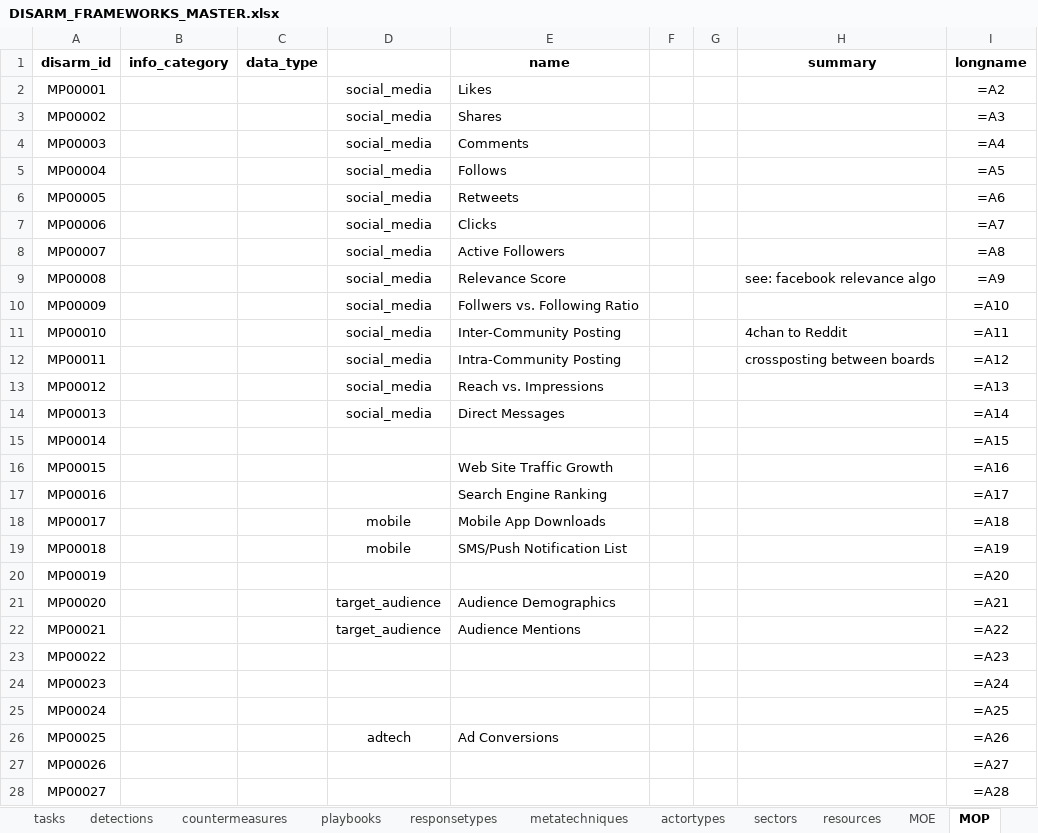
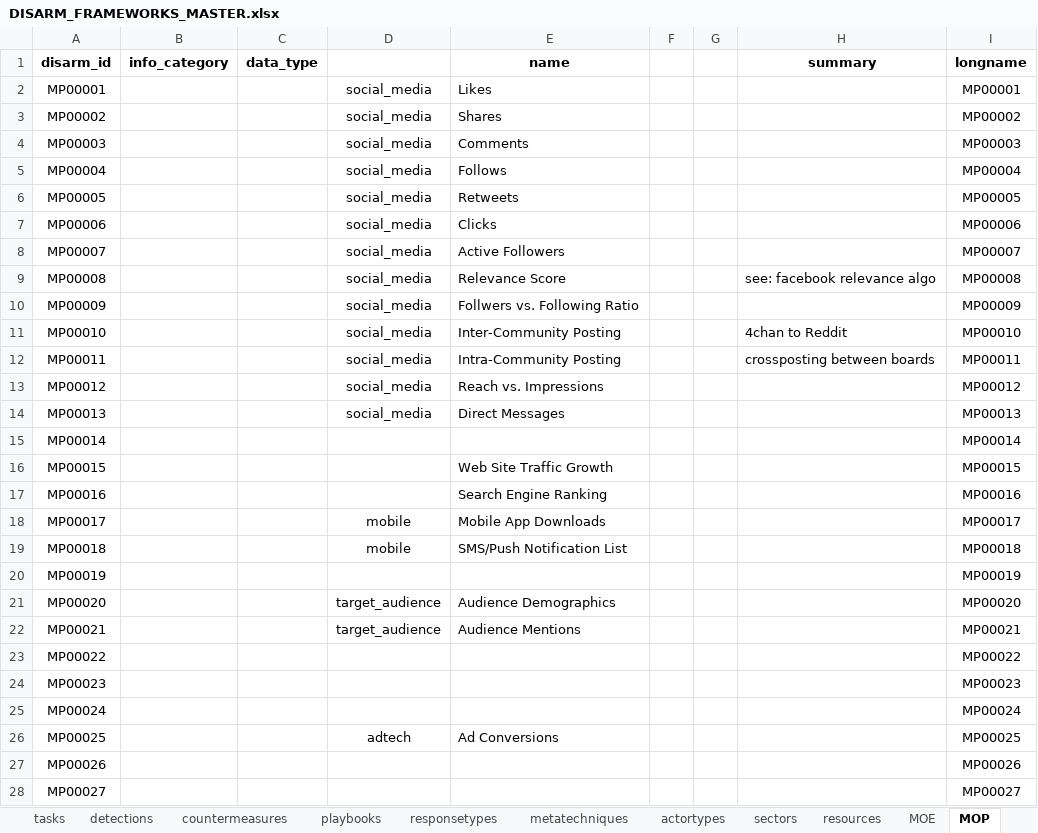
Before and after one commit to DISARMFoundation/DISARMframeworks, an Excel workbook: DISARM_MASTER_DATA/DISARM_FRAMEWORKS_MASTER.xlsx, sheet MOP, drawn as a sheet; only a part is shown; values as stored, in another font and other column widths than the file's, no borders; formulas without a stored value are shown as written; the diff covers the shown part only; the diff names each change by its address in the sheet, - before the commit and + after, or states it on an @@ line.

```diff
--- a/DISARM_MASTER_DATA/DISARM_FRAMEWORKS_MASTER.xlsx (sheet MOP)
+++ b/DISARM_MASTER_DATA/DISARM_FRAMEWORKS_MASTER.xlsx (sheet MOP)
-I2 (longname): =A2
+I2 (longname): MP00001
-I3 (longname): =A3
+I3 (longname): MP00002
-I4 (longname): =A4
+I4 (longname): MP00003
-I5 (longname): =A5
+I5 (longname): MP00004
-I6 (longname): =A6
+I6 (longname): MP00005
-I7 (longname): =A7
+I7 (longname): MP00006
-I8 (longname): =A8
+I8 (longname): MP00007
-I9 (longname): =A9
+I9 (longname): MP00008
-I10 (longname): =A10
+I10 (longname): MP00009
-I11 (longname): =A11
+I11 (longname): MP00010
-I12 (longname): =A12
+I12 (longname): MP00011
-I13 (longname): =A13
+I13 (longname): MP00012
-I14 (longname): =A14
+I14 (longname): MP00013
-I15 (longname): =A15
+I15 (longname): MP00014
-I16 (longname): =A16
+I16 (longname): MP00015
-I17 (longname): =A17
+I17 (longname): MP00016
-I18 (longname): =A18
+I18 (longname): MP00017
-I19 (longname): =A19
+I19 (longname): MP00018
-I20 (longname): =A20
+I20 (longname): MP00019
-I21 (longname): =A21
+I21 (longname): MP00020
-I22 (longname): =A22
+I22 (longname): MP00021
-I23 (longname): =A23
+I23 (longname): MP00022
-I24 (longname): =A24
+I24 (longname): MP00023
-I25 (longname): =A25
+I25 (longname): MP00024
-I26 (longname): =A26
+I26 (longname): MP00025
-I27 (longname): =A27
+I27 (longname): MP00026
-I28 (longname): =A28
+I28 (longname): MP00027
```
Also changed, not shown: 7 edited cells elsewhere in this sheet, sheet techniques, sheet countermeasures, sheet detections, sheet tasks, sheet actortypes, sheet tactics, 7 more sheets, 2 other files.
